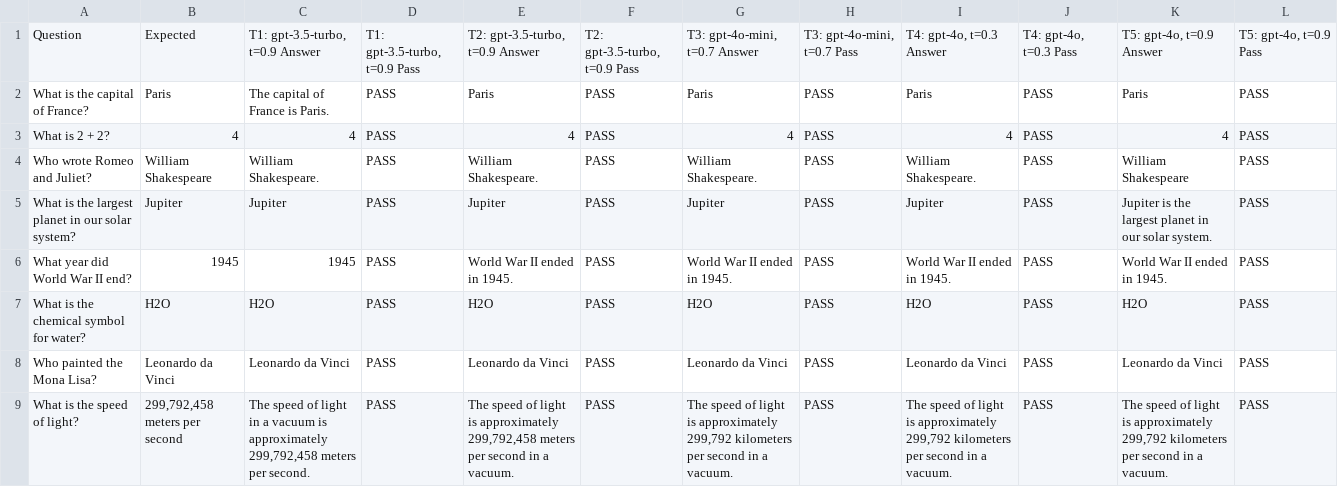
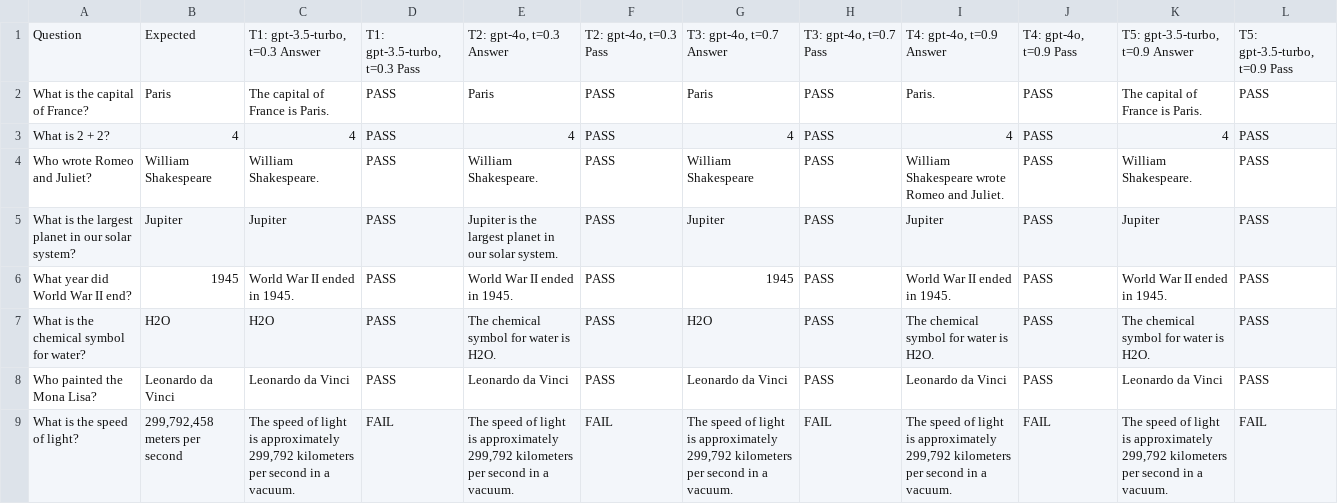
Before and after one commit to Traigent/Traigent, a CSV file: examples/quickstart/results/optimization_results.csv, drawn as a sheet.

```diff
--- a/examples/quickstart/results/optimization_results.csv
+++ b/examples/quickstart/results/optimization_results.csv
@@ -1,9 +1,9 @@
-Question,Expected,"T1: gpt-3.5-turbo, t=0.9 Answer","T1: gpt-3.5-turbo, t=0.9 Pass","T2: gpt-3.5-turbo, t=0.9 Answer","T2: gpt-3.5-turbo, t=0.9 Pass","T3: gpt-4o-mini, t=0.7 Answer","T3: gpt-4o-mini, t=0.7 Pass","T4: gpt-4o, t=0.3 Answer","T4: gpt-4o, t=0.3 Pass","T5: gpt-4o, t=0.9 Answer","T5: gpt-4o, t=0.9 Pass"
-What is the capital of France?,Paris,The capital of France is Paris.,PASS,Paris,PASS,Paris,PASS,Paris,PASS,Paris,PASS
+Question,Expected,"T1: gpt-3.5-turbo, t=0.3 Answer","T1: gpt-3.5-turbo, t=0.3 Pass","T2: gpt-4o, t=0.3 Answer","T2: gpt-4o, t=0.3 Pass","T3: gpt-4o, t=0.7 Answer","T3: gpt-4o, t=0.7 Pass","T4: gpt-4o, t=0.9 Answer","T4: gpt-4o, t=0.9 Pass","T5: gpt-3.5-turbo, t=0.9 Answer","T5: gpt-3.5-turbo, t=0.9 Pass"
+What is the capital of France?,Paris,The capital of France is Paris.,PASS,Paris,PASS,Paris,PASS,Paris.,PASS,The capital of France is Paris.,PASS
 What is 2 + 2?,4,4,PASS,4,PASS,4,PASS,4,PASS,4,PASS
-Who wrote Romeo and Juliet?,William Shakespeare,William Shakespeare.,PASS,William Shakespeare.,PASS,William Shakespeare.,PASS,William Shakespeare.,PASS,William Shakespeare,PASS
-What is the largest planet in our solar system?,Jupiter,Jupiter,PASS,Jupiter,PASS,Jupiter,PASS,Jupiter,PASS,Jupiter is the largest planet in our solar system.,PASS
-What year did World War II end?,1945,1945,PASS,World War II ended in 1945.,PASS,World War II ended in 1945.,PASS,World War II ended in 1945.,PASS,World War II ended in 1945.,PASS
-What is the chemical symbol for water?,H2O,H2O,PASS,H2O,PASS,H2O,PASS,H2O,PASS,H2O,PASS
+Who wrote Romeo and Juliet?,William Shakespeare,William Shakespeare.,PASS,William Shakespeare.,PASS,William Shakespeare,PASS,William Shakespeare wrote Romeo and Juliet.,PASS,William Shakespeare.,PASS
+What is the largest planet in our solar system?,Jupiter,Jupiter,PASS,Jupiter is the largest planet in our solar system.,PASS,Jupiter,PASS,Jupiter,PASS,Jupiter,PASS
+What year did World War II end?,1945,World War II ended in 1945.,PASS,World War II ended in 1945.,PASS,1945,PASS,World War II ended in 1945.,PASS,World War II ended in 1945.,PASS
+What is the chemical symbol for water?,H2O,H2O,PASS,The chemical symbol for water is H2O.,PASS,H2O,PASS,The chemical symbol for water is H2O.,PASS,The chemical symbol for water is H2O.,PASS
 Who painted the Mona Lisa?,Leonardo da Vinci,Leonardo da Vinci,PASS,Leonardo da Vinci,PASS,Leonardo da Vinci,PASS,Leonardo da Vinci,PASS,Leonardo da Vinci,PASS
-What is the speed of light?,"299,792,458 meters per second","The speed of light in a vacuum is approximately 299,792,458 meters per second.",PASS,"The speed of light is approximately 299,792,458 meters per second in a vacuum.",PASS,"The speed of light is approximately 299,792 kilometers per second in a vacuum.",PASS,"The speed of light is approximately 299,792 kilometers per second in a vacuum.",PASS,"The speed of light is approximately 299,792 kilometers per second in a vacuum.",PASS
+What is the speed of light?,"299,792,458 meters per second","The speed of light is approximately 299,792 kilometers per second in a vacuum.",FAIL,"The speed of light is approximately 299,792 kilometers per second in a vacuum.",FAIL,"The speed of light is approximately 299,792 kilometers per second in a vacuum.",FAIL,"The speed of light is approximately 299,792 kilometers per second in a vacuum.",FAIL,"The speed of light is approximately 299,792 kilometers per second in a vacuum.",FAIL
```
Also changed, not shown: examples/quickstart/results/optimization_results_detailed.csv, 2 other files.
